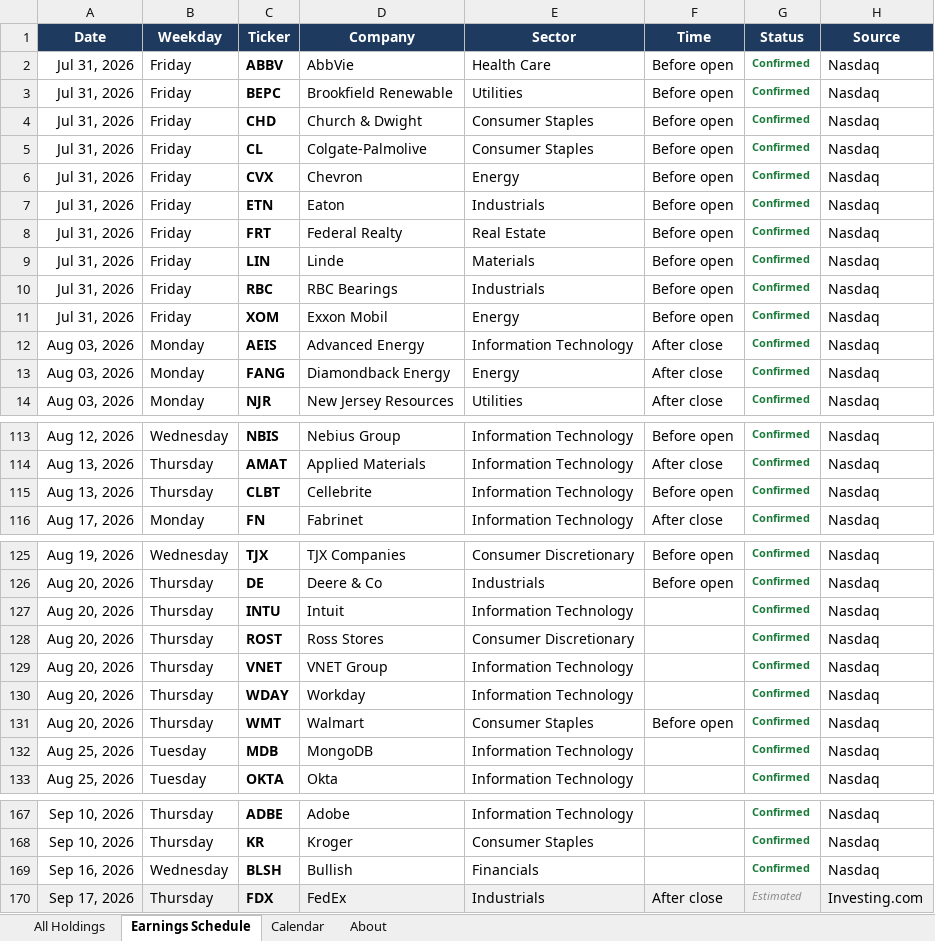
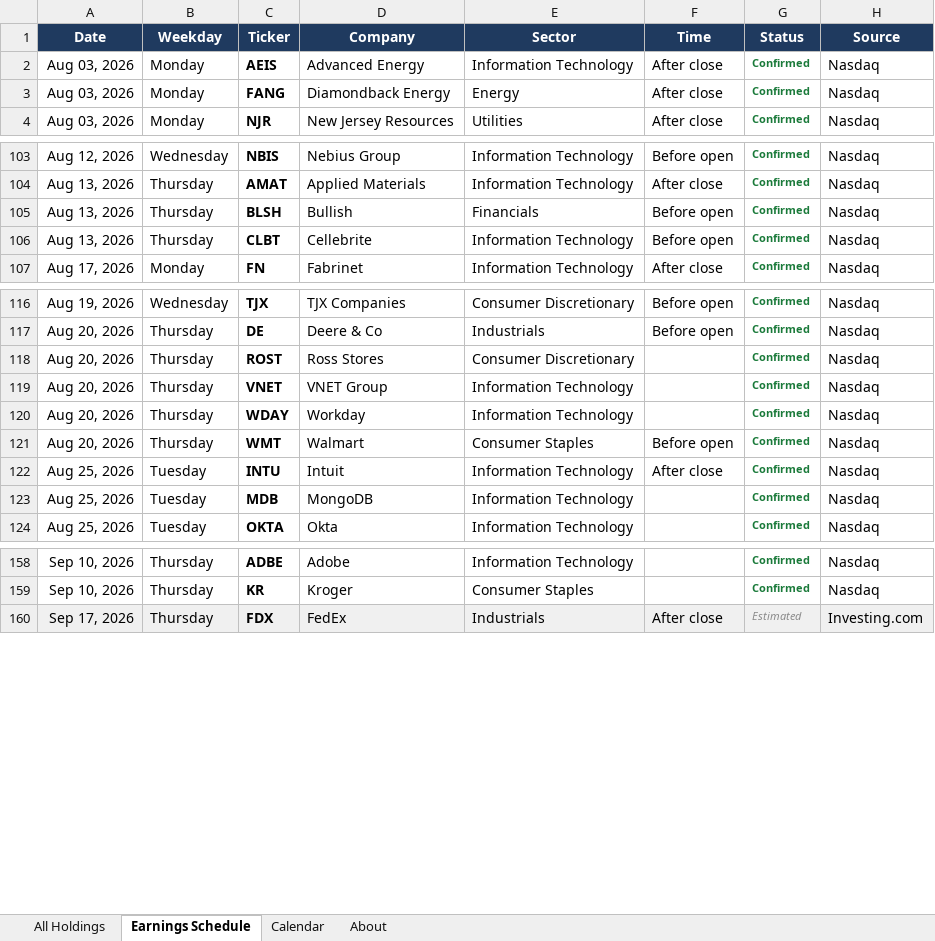
Before and after one commit to alexpkatz/earnings-calendar, an Excel workbook: earnings-data.xlsx, sheet Earnings Schedule, drawn as a sheet; only a part is shown, gaps mark what is left out; values as stored, in another font and other column widths than the file's, no borders; removed rows and columns are numbered as before the commit, all else as after; the diff covers the shown part only; the diff names each change by its address in the sheet, - before the commit and + after, or states it on an @@ line.

```diff
--- a/earnings-data.xlsx (sheet Earnings Schedule)
+++ b/earnings-data.xlsx (sheet Earnings Schedule)
-row 2: Jul 31, 2026 | Friday | ABBV | AbbVie | Health Care | Before open | Confirmed | Nasdaq
-row 3: Jul 31, 2026 | Friday | BEPC | Brookfield Renewable | Utilities | Before open | Confirmed | Nasdaq
-row 4: Jul 31, 2026 | Friday | CHD | Church & Dwight | Consumer Staples | Before open | Confirmed | Nasdaq
-row 5: Jul 31, 2026 | Friday | CL | Colgate-Palmolive | Consumer Staples | Before open | Confirmed | Nasdaq
-row 6: Jul 31, 2026 | Friday | CVX | Chevron | Energy | Before open | Confirmed | Nasdaq
-row 7: Jul 31, 2026 | Friday | ETN | Eaton | Industrials | Before open | Confirmed | Nasdaq
-row 8: Jul 31, 2026 | Friday | FRT | Federal Realty | Real Estate | Before open | Confirmed | Nasdaq
-row 9: Jul 31, 2026 | Friday | LIN | Linde | Materials | Before open | Confirmed | Nasdaq
-row 10: Jul 31, 2026 | Friday | RBC | RBC Bearings | Industrials | Before open | Confirmed | Nasdaq
-row 11: Jul 31, 2026 | Friday | XOM | Exxon Mobil | Energy | Before open | Confirmed | Nasdaq
+row 105: Aug 13, 2026 | Thursday | BLSH | Bullish | Financials | Before open | Confirmed | Nasdaq
-row 127: Aug 20, 2026 | Thursday | INTU | Intuit | Information Technology |  | Confirmed | Nasdaq
+row 122: Aug 25, 2026 | Tuesday | INTU | Intuit | Information Technology | After close | Confirmed | Nasdaq
-row 169: Sep 16, 2026 | Wednesday | BLSH | Bullish | Financials |  | Confirmed | Nasdaq
```
Also changed, not shown: 1 edited cell elsewhere in this sheet, sheet All Holdings, sheet Calendar, sheet About, 1 other file.
